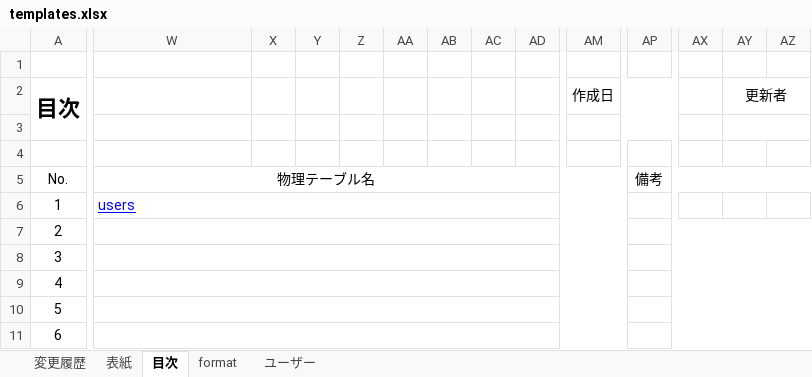
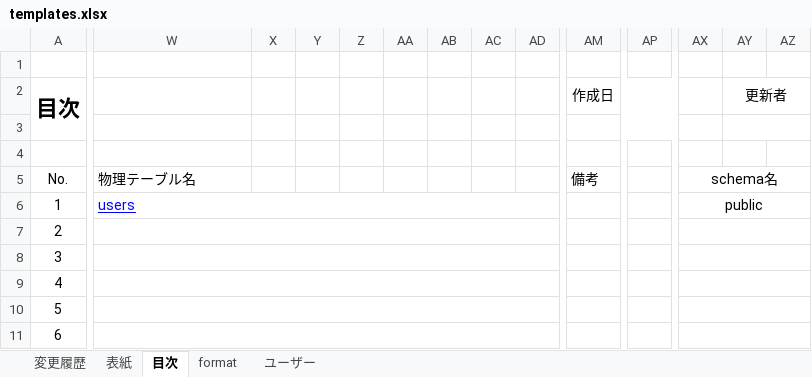
Before and after one commit to tanabebe/go-excel-export-ddl, an Excel workbook: excel/templates.xlsx, sheet 目次, drawn as a sheet; only a part is shown, gaps mark what is left out; values as stored, in another font and other column widths than the file's, no borders; the diff covers the shown part only; the diff names each change by its address in the sheet, - before the commit and + after, or states it on an @@ line.

```diff
--- a/excel/templates.xlsx (sheet 目次)
+++ b/excel/templates.xlsx (sheet 目次)
-W5 alignment: center
+W5 alignment: left
-W5:AO5 merged
-AM5 (作成日): (empty)
+AM5 (作成日): 備考
-AP5: 備考
+AP5: (empty)
-AP5:AZ5 merged
-AX5: (empty)
+AX5: schema名
+AX5:AZ5 merged
-W6:AO6 merged
+W6:AL6 merged
-AX6: (empty)
+AX6: public
+AX6:AZ6 merged
-W7:AO7 merged
+W7:AL7 merged
-AP7:AZ7 merged
+AX7:AZ7 merged
-W8:AO8 merged
+W8:AL8 merged
-AP8:AZ8 merged
+AX8:AZ8 merged
-W9:AO9 merged
+W9:AL9 merged
-AP9:AZ9 merged
+AX9:AZ9 merged
-W10:AO10 merged
+W10:AL10 merged
-AP10:AZ10 merged
+AX10:AZ10 merged
-W11:AO11 merged
+W11:AL11 merged
-AP11:AZ11 merged
+AX11:AZ11 merged
```
Also changed, not shown: merged cells elsewhere in this sheet, formulas that keep their value, 4 other files.
